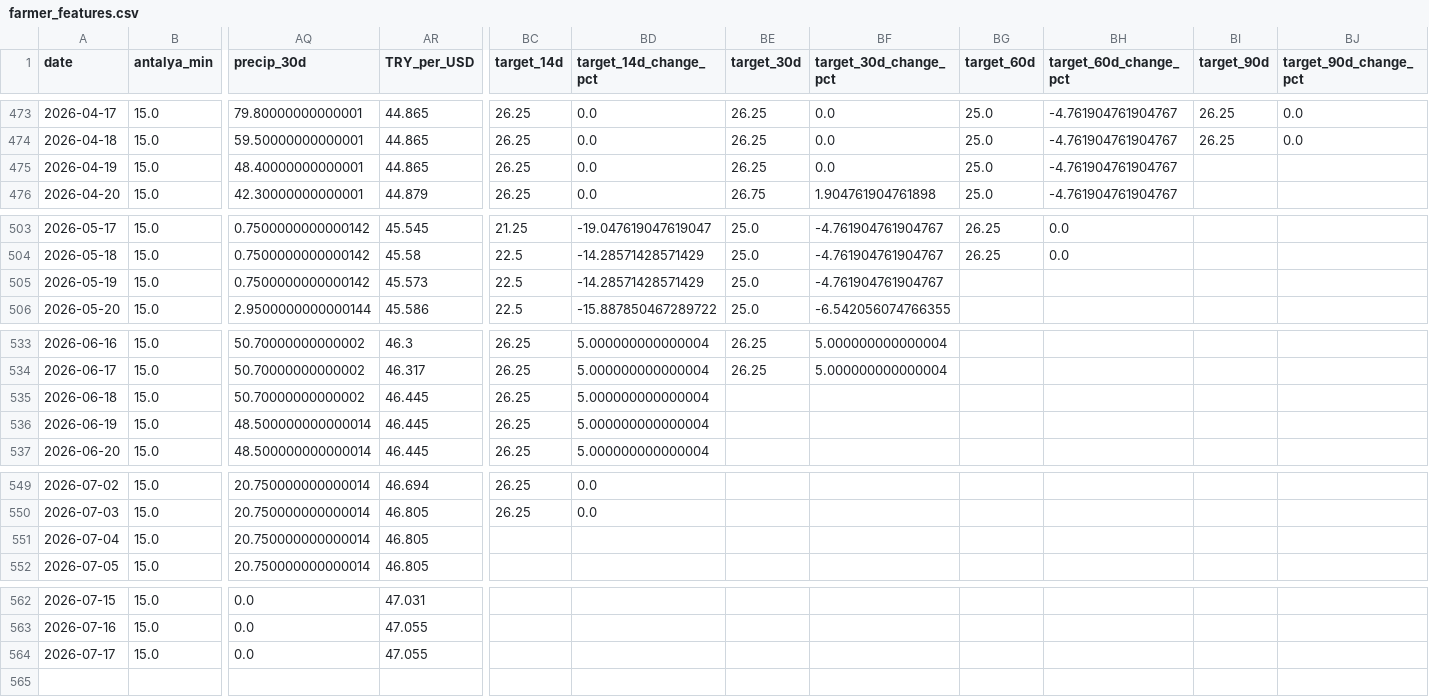
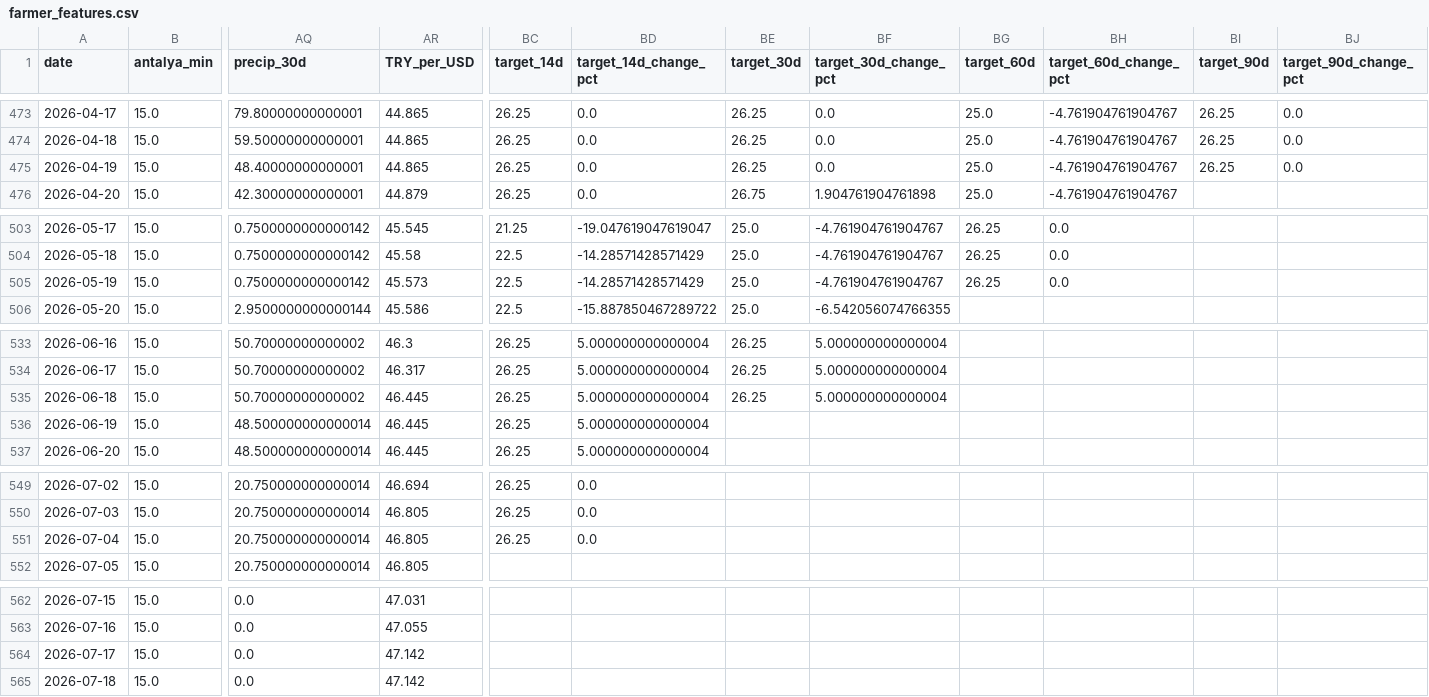
Before and after one commit to susarlar/orangepricecalculatorquantic, a CSV file: data/processed/farmer_features.csv, drawn as a sheet; only a part is shown, gaps mark what is left out; rows hold the shown columns only; the diff covers the shown part only; the diff names each change by its address in the sheet, - before the commit and + after, or states it on an @@ line.

```diff
--- a/data/processed/farmer_features.csv
+++ b/data/processed/farmer_features.csv
-BI475 (target_90d): (empty)
+BI475 (target_90d): 26.25
-BJ475 (target_90d_change_pct): (empty)
+BJ475 (target_90d_change_pct): 0.0
-BG505 (target_60d): (empty)
+BG505 (target_60d): 26.25
-BH505 (target_60d_change_pct): (empty)
+BH505 (target_60d_change_pct): 0.0
-BE535 (target_30d): (empty)
+BE535 (target_30d): 26.25
-BF535 (target_30d_change_pct): (empty)
+BF535 (target_30d_change_pct): 5.000000000000004
-BC551 (target_14d): (empty)
+BC551 (target_14d): 26.25
-BD551 (target_14d_change_pct): (empty)
+BD551 (target_14d_change_pct): 0.0
-AR564 (TRY_per_USD): 47.055
+AR564 (TRY_per_USD): 47.142
+row 565: 2026-07-18 | 15.0 | 0.0 | 47.142
```
Also changed, not shown: 2 edited cells elsewhere in this file, data/processed/refresh_log.csv, data/raw/demand_features.csv, 12 other files.
